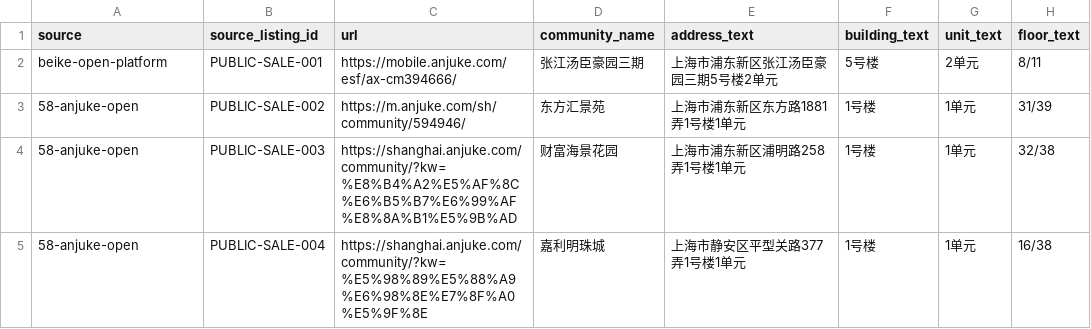
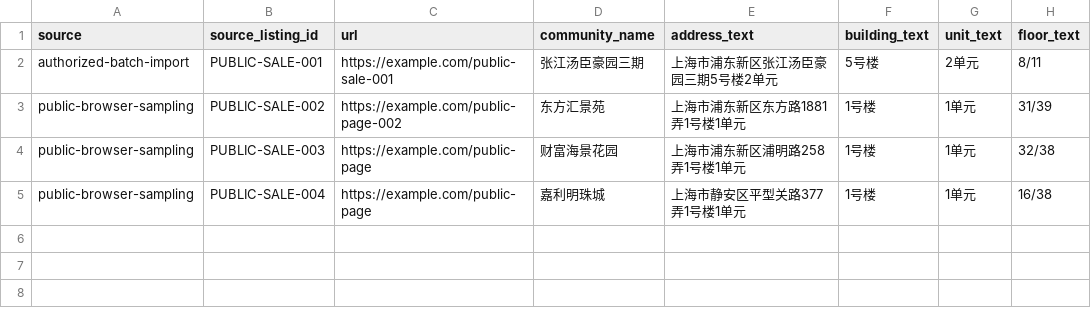
Before and after one commit to Leonard-Don/yieldwise, a CSV file: data/public-snapshot/authorized_sale_public_sample.csv, drawn as a sheet; only a part is shown; the diff names each change by its address in the sheet, - before the commit and + after, or states it on an @@ line.

```diff
--- a/data/public-snapshot/authorized_sale_public_sample.csv
+++ b/data/public-snapshot/authorized_sale_public_sample.csv
-A2 (source): beike-open-platform
+A2 (source): authorized-batch-import
-C2 (url): https://mobile.anjuke.com/esf/ax-cm394666/
+C2 (url): https://example.com/public-sale-001
-A3:A5 (source): 58-anjuke-open
+A3:A5 (source): public-browser-sampling
-C3 (url): https://m.anjuke.com/sh/community/594946/
+C3 (url): https://example.com/public-page-002
-C4 (url): https://shanghai.anjuke.com/community/?kw=%E8%B4%A2%E5%AF%8C%E6%B5%B7%E6%99%AF%E8%8A%B1%E5%9B%AD
+C4 (url): https://example.com/public-page
-C5 (url): https://shanghai.anjuke.com/community/?kw=%E5%98%89%E5%88%A9%E6%98%8E%E7%8F%A0%E5%9F%8E
+C5 (url): https://example.com/public-page
```
Also changed, not shown: data/demo/authorized_rent_demo_2026-04-12-evening.csv, data/demo/authorized_rent_demo_2026-04-12.csv, 32 other files.
